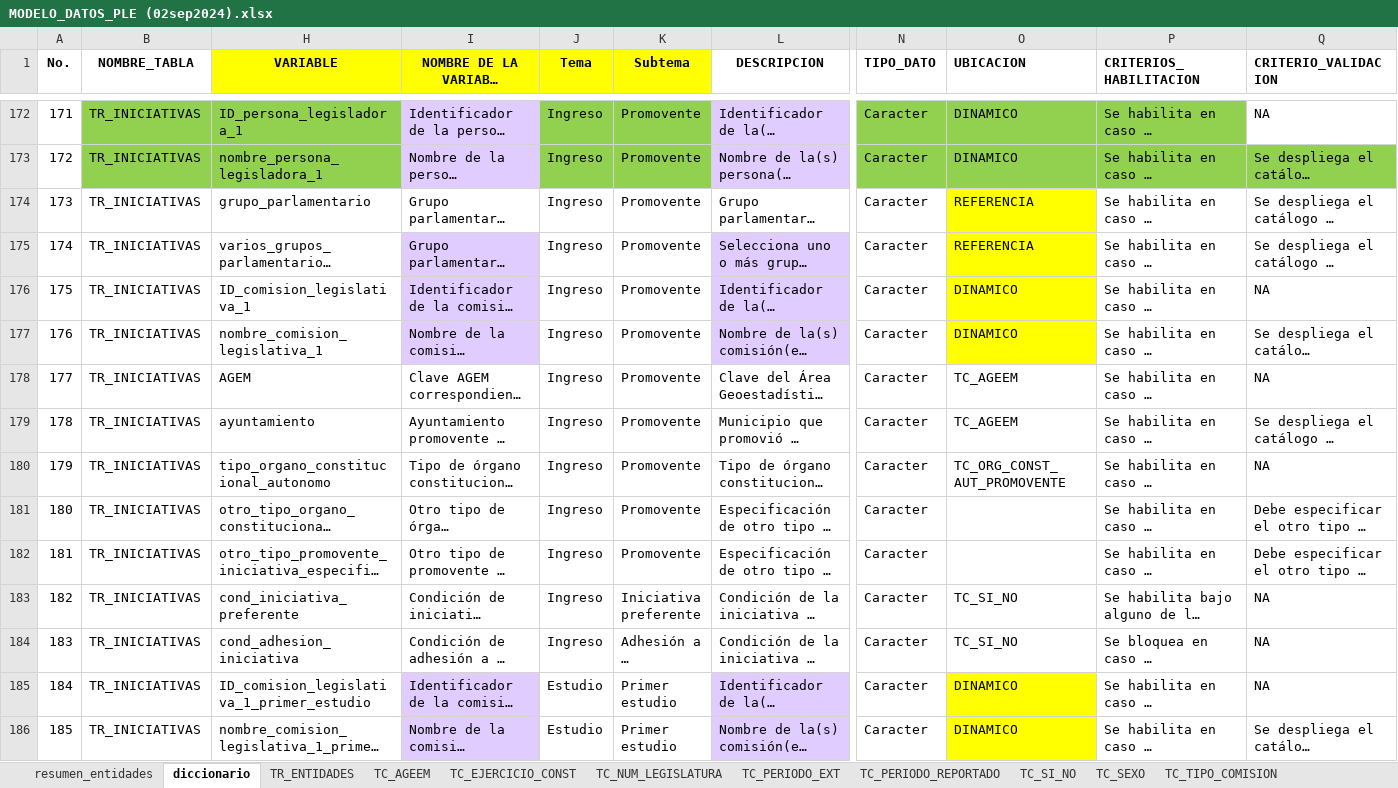
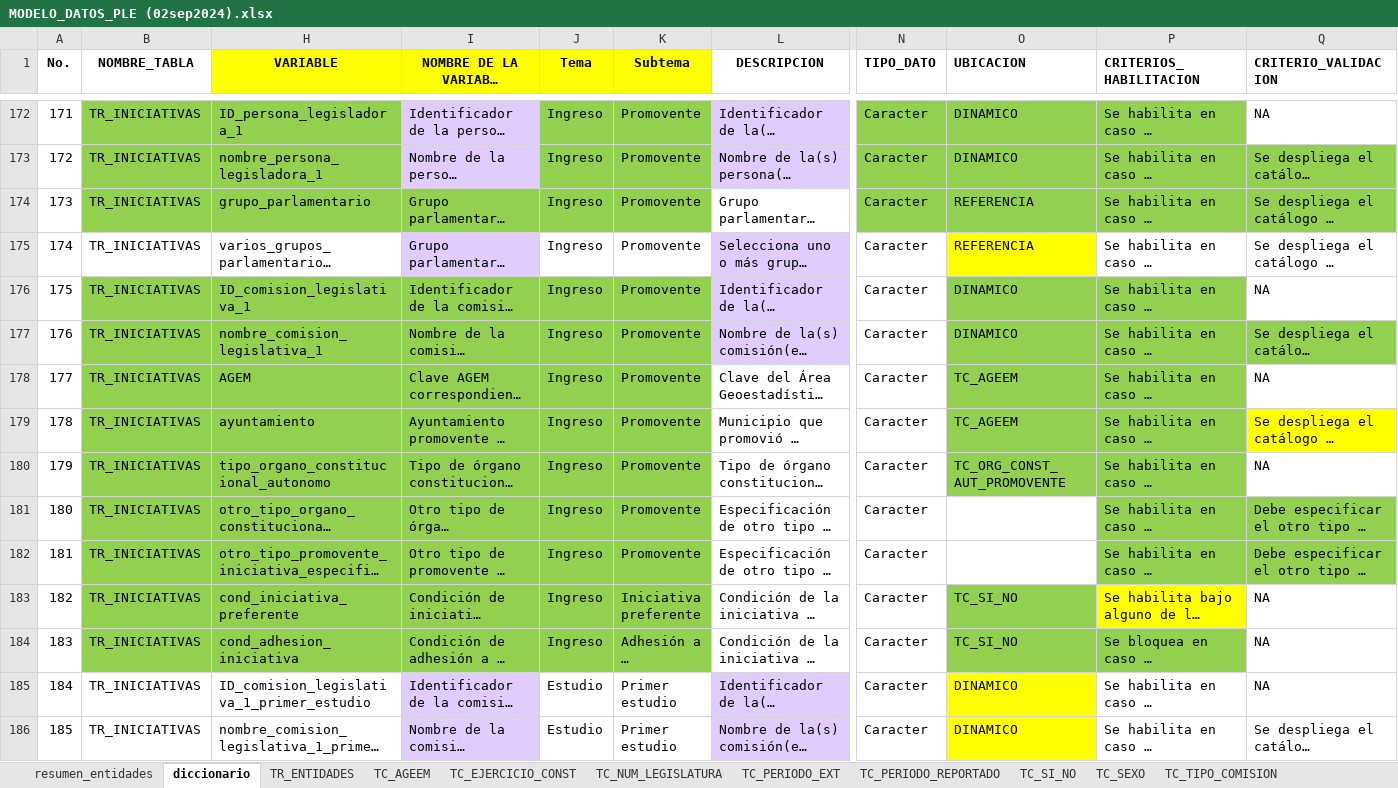
Before and after one commit to fjmd2088/Aplicativo_PLE_INEGI, an Excel workbook: Archivos_excel/02_Modelado_Datos/MODELO_DATOS_PLE (02sep2024).xlsx, sheet diccionario, drawn as a sheet; only a part is shown, gaps mark what is left out; long unchanged cells end in …; values as stored, in another font and other column widths than the file's, no borders; conditional formats and table styles not drawn; the diff names each change by its address in the sheet, - before the commit and + after, or states it on an @@ line.

Commit message:
Iniciativas
e avanza has Primer estudio con un 75% de las variables hechas

```diff
--- a/Archivos_excel/02_Modelado_Datos/MODELO_DATOS_PLE (02sep2024).xlsx (sheet diccionario)
+++ b/Archivos_excel/02_Modelado_Datos/MODELO_DATOS_PLE (02sep2024).xlsx (sheet diccionario)
-B174 fill: none
+B174 fill: #92D050
-H174:K174 fill: none
+H174:K174 fill: #92D050
-N174 fill: none
+N174 fill: #92D050
-O174 fill: #FFFF00
+O174 fill: #92D050
-P174:Q174 fill: none
+P174:Q174 fill: #92D050
-B176:B184 fill: none
+B176:B184 fill: #92D050
-H176:H177 fill: none
+H176:H177 fill: #92D050
-I176:I177 fill: #E0CCFF
+I176:I177 fill: #92D050
-J176:K177 fill: none
+J176:K177 fill: #92D050
-O176:O177 fill: #FFFF00
+O176:O177 fill: #92D050
-P176 fill: none
+P176 fill: #92D050
-P177:Q177 fill: none
+P177:Q177 fill: #92D050
-H178:K184 fill: none
+H178:K184 fill: #92D050
-O178:P180 fill: none
+O178:P180 fill: #92D050
-Q179 fill: none
+Q179 fill: #FFFF00
-P181:Q182 fill: none
+P181:Q182 fill: #92D050
-O183 fill: none
+O183 fill: #92D050
-P183 fill: none
+P183 fill: #FFFF00
-O184:P184 fill: none
+O184:P184 fill: #92D050
```
Also changed, not shown: 3 other files.
